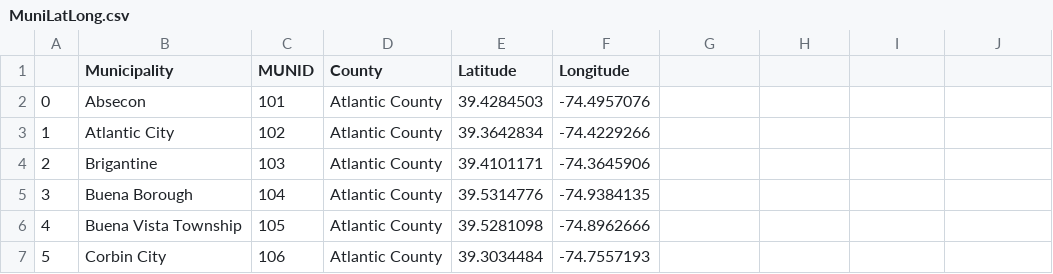
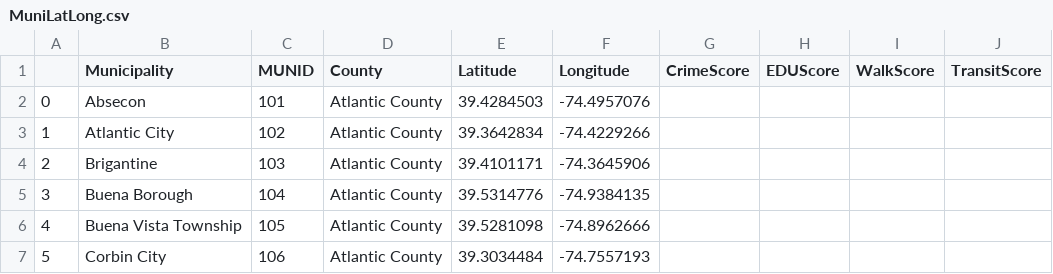
Before and after one commit to Bulinche/Dwelling---Project-3, a CSV file: Municipalities/MuniLatLong.csv, drawn as a sheet; only a part is shown; the diff names each change by its address in the sheet, - before the commit and + after, or states it on an @@ line.

```diff
--- a/Municipalities/MuniLatLong.csv
+++ b/Municipalities/MuniLatLong.csv
-G1: (empty)
+G1: CrimeScore
-H1: (empty)
+H1: EDUScore
-I1: (empty)
+I1: WalkScore
-J1: (empty)
+J1: TransitScore
```
Also changed, not shown: 2 other files.
